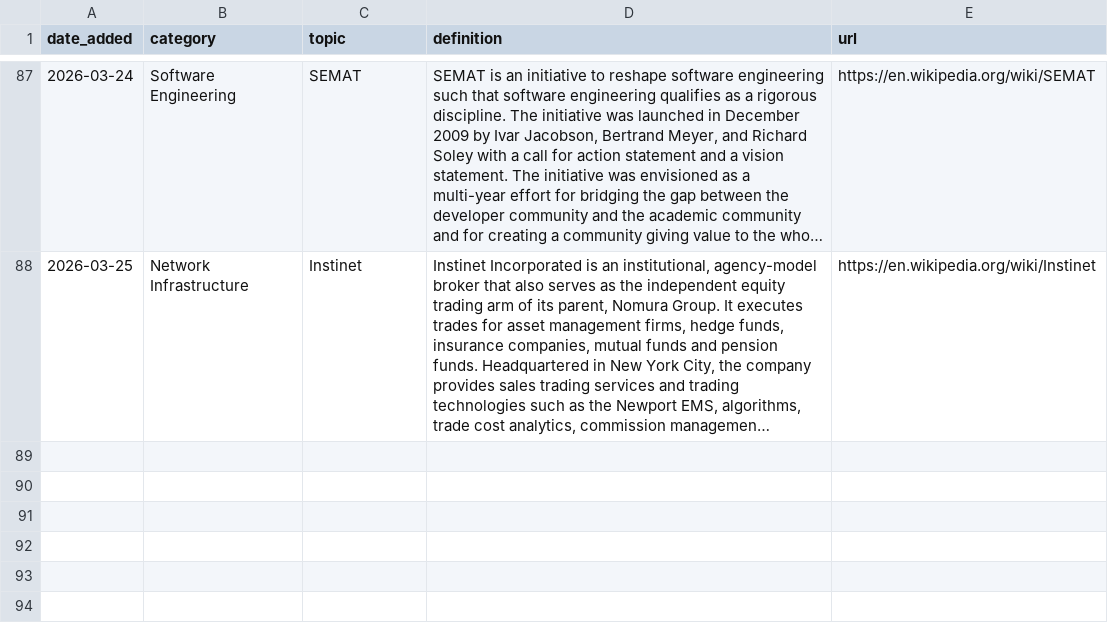
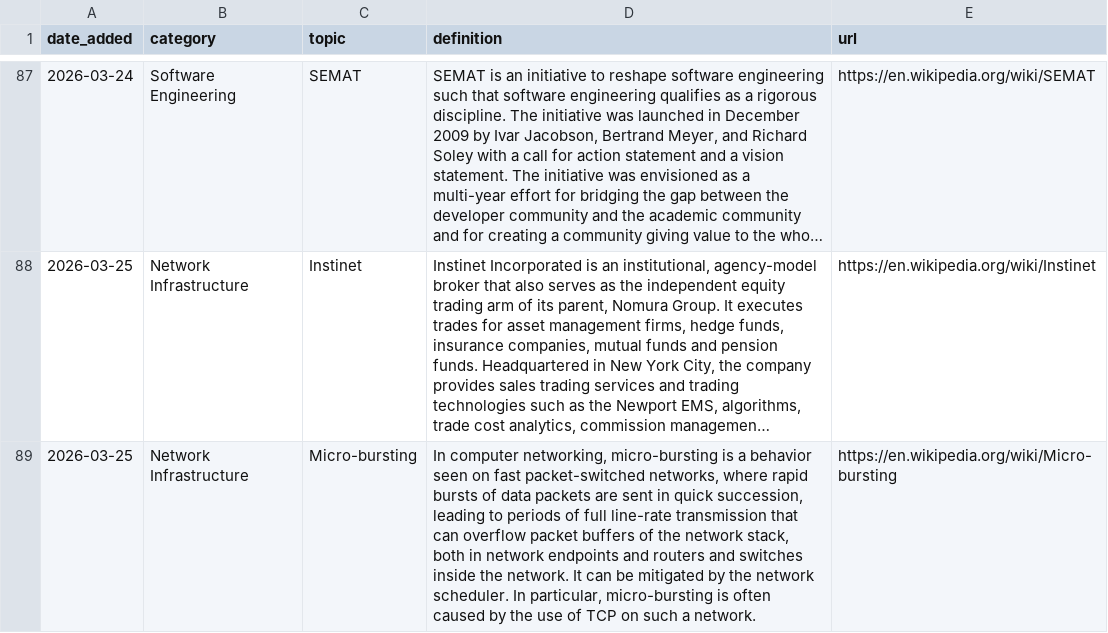
Before and after one commit to Jeffin03/DevDigest, a CSV file: CS_Glossary.csv, drawn as a sheet; only a part is shown, gaps mark what is left out; long unchanged cells end in …; the diff names each change by its address in the sheet, - before the commit and + after, or states it on an @@ line.

```diff
--- a/CS_Glossary.csv
+++ b/CS_Glossary.csv
+row 89: 2026-03-25 | Network Infrastructure | Micro-bursting | In computer networking, micro-bursting is a behavior seen on fast packet-switched networks, where rapid bursts of data packets are sent in quick succession, leading to periods of full line-rate transmission that can overflow packet buffers of the network stack, both in network endpoints and routers and switches inside the network. It can be mitigated by the network scheduler. In particular, micro-bursting is often caused by the use of TCP on such a network. | https://en.wikipedia.org/wiki/Micro-bursting
```
